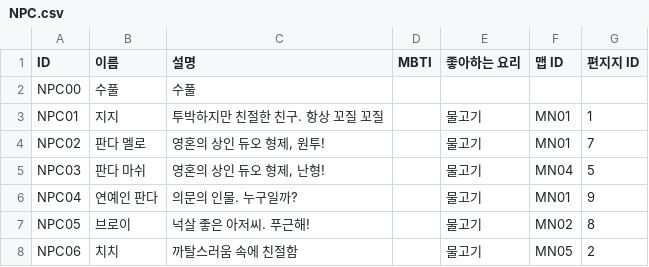
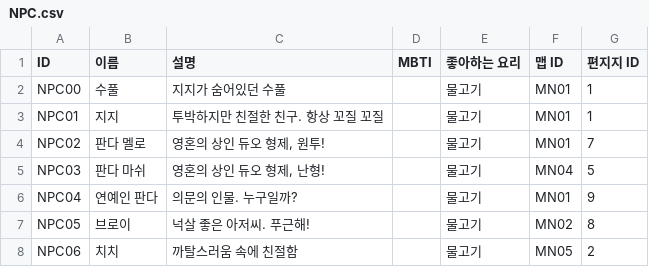
Before and after one commit to dlackdanr777/Project-Panda, a CSV file: Assets/Resources/NPC.csv, drawn as a sheet; only a part is shown.

Commit message:
Update NPC.csv

```diff
--- a/Assets/Resources/NPC.csv
+++ b/Assets/Resources/NPC.csv
@@ -1,3 +1,3 @@
 ID,이름,설명,MBTI,좋아하는 요리,맵 ID,편지지 ID
-NPC00,수풀,수풀,,,,
+NPC00,수풀,지지가 숨어있던 수풀,,물고기,MN01,1
 NPC01,지지,투박하지만 친절한 친구. 항상 꼬질 꼬질,,물고기,MN01,1
```
